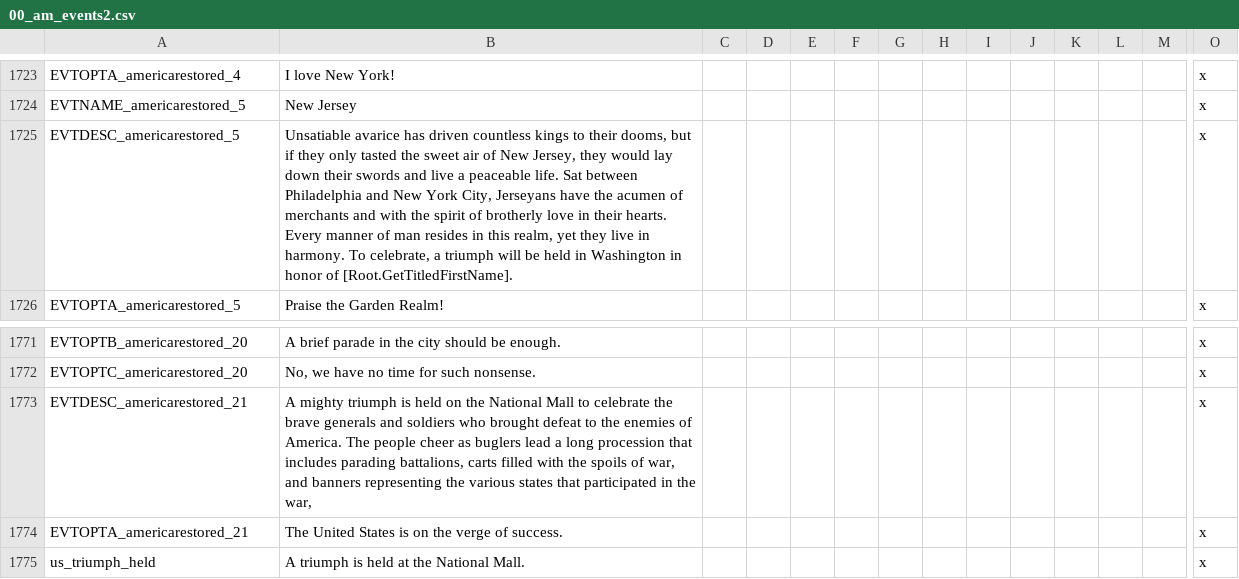
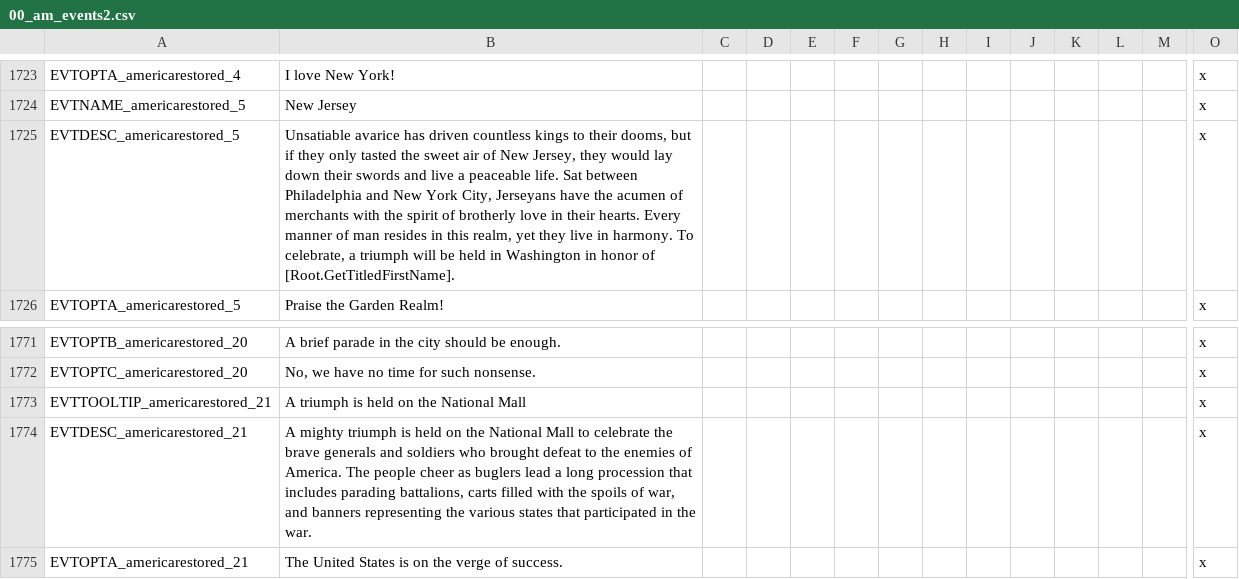
Before and after one commit to Aurorazee/AnniversaryPatch, a CSV file: After the End Fan Fork/localisation/00_am_events2.csv, drawn as a sheet; only a part is shown, gaps mark what is left out; the shorter side is filled out with more unchanged rows; addresses are those after the commit; rows hold the shown columns only; the diff names each change by its address in the sheet, - before the commit and + after, or states it on an @@ line.

Commit message:
I swear I'm done tinkering

```diff
--- a/After the End Fan Fork/localisation/00_am_events2.csv
+++ b/After the End Fan Fork/localisation/00_am_events2.csv
-B1725: …of merchants and with the…
+B1725: …of merchants with the…
+row 1773: EVTTOOLTIP_americarestored_21 | A triumph is held on the National Mall |  |  |  |  |  |  |  |  |  |  |  | x
-B1774: …in the war,
+B1774: …in the war.
```
